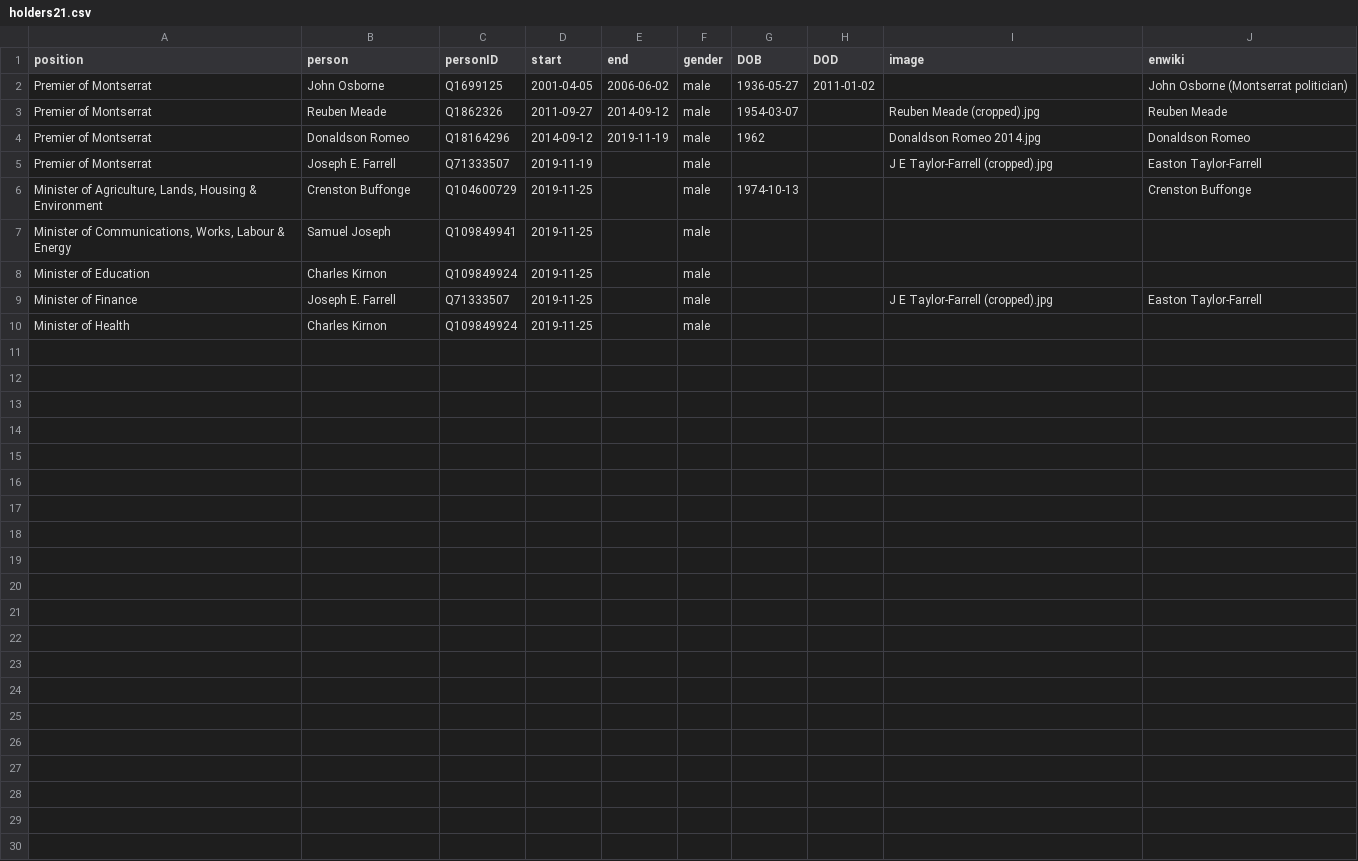
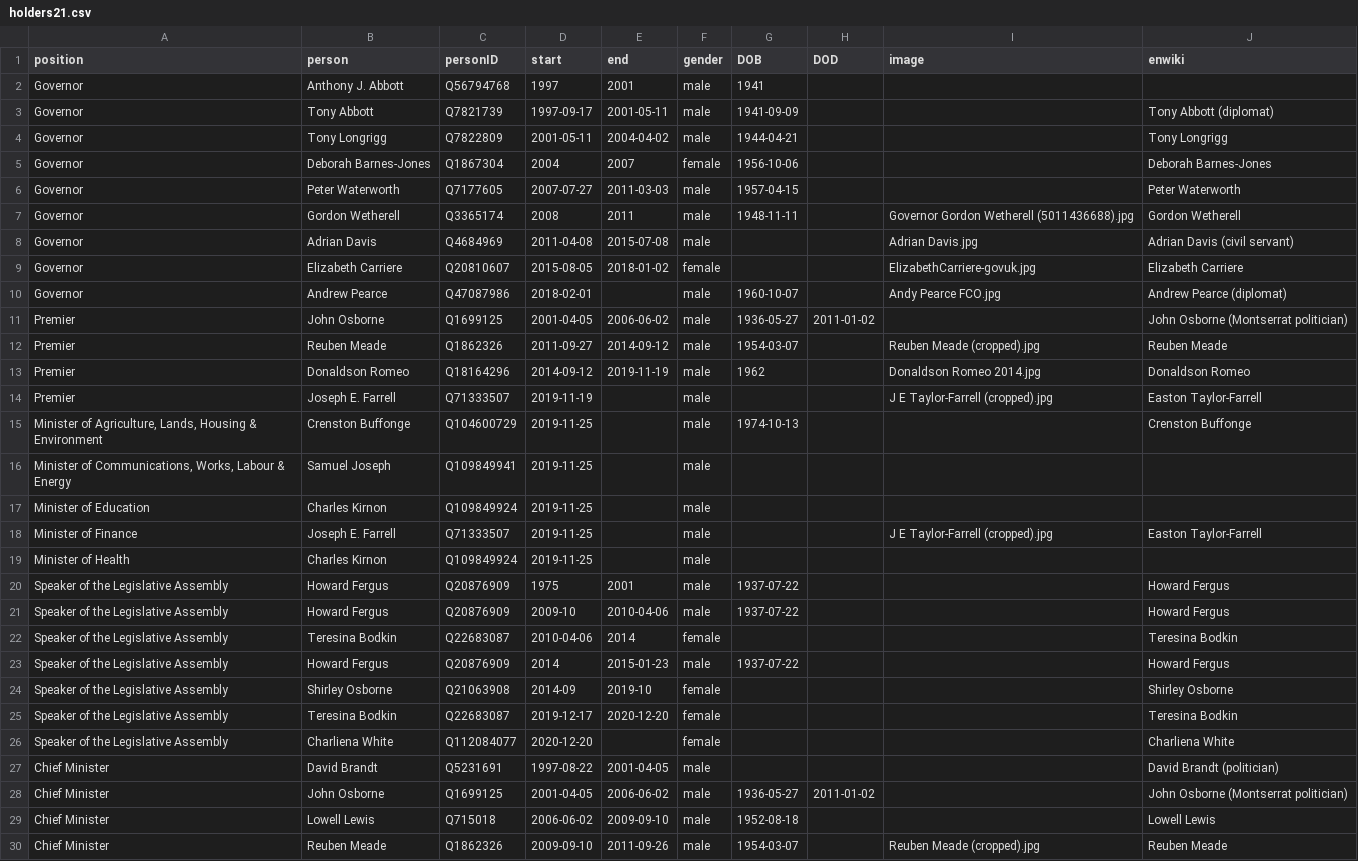
Before and after one commit to every-politician-scrapers/montserrat-ministers, a CSV file: html/holders21.csv, drawn as a sheet.

```diff
--- a/html/holders21.csv
+++ b/html/holders21.csv
@@ -1,6 +1,15 @@
 position,person,personID,start,end,gender,DOB,DOD,image,enwiki
-Premier of Montserrat,John Osborne,Q1699125,2001-04-05,2006-06-02,male,1936-05-27,2011-01-02,,John Osborne (Montserrat politician)
-Premier of Montserrat,Reuben Meade,Q1862326,2011-09-27,2014-09-12,male,1954-03-07,,Reuben Meade (cropped).jpg,Reuben Meade
-Premier of Montserrat,Donaldson Romeo,Q18164296,2014-09-12,2019-11-19,male,1962,,Donaldson Romeo 2014.jpg,Donaldson Romeo
-Premier of Montserrat,Joseph E. Farrell,Q71333507,2019-11-19,,male,,,J E Taylor-Farrell (cropped).jpg,Easton Taylor-Farrell
+Governor,Anthony J. Abbott,Q56794768,1997,2001,male,1941,,,
+Governor,Tony Abbott,Q7821739,1997-09-17,2001-05-11,male,1941-09-09,,,Tony Abbott (diplomat)
+Governor,Tony Longrigg,Q7822809,2001-05-11,2004-04-02,male,1944-04-21,,,Tony Longrigg
+Governor,Deborah Barnes-Jones,Q1867304,2004,2007,female,1956-10-06,,,Deborah Barnes-Jones
+Governor,Peter Waterworth,Q7177605,2007-07-27,2011-03-03,male,1957-04-15,,,Peter Waterworth
+Governor,Gordon Wetherell,Q3365174,2008,2011,male,1948-11-11,,Governor Gordon Wetherell (5011436688).jpg,Gordon Wetherell
+Governor,Adrian Davis,Q4684969,2011-04-08,2015-07-08,male,,,Adrian Davis.jpg,Adrian Davis (civil servant)
+Governor,Elizabeth Carriere,Q20810607,2015-08-05,2018-01-02,female,,,ElizabethCarriere-govuk.jpg,Elizabeth Carriere
+Governor,Andrew Pearce,Q47087986,2018-02-01,,male,1960-10-07,,Andy Pearce FCO.jpg,Andrew Pearce (diplomat)
+Premier,John Osborne,Q1699125,2001-04-05,2006-06-02,male,1936-05-27,2011-01-02,,John Osborne (Montserrat politician)
+Premier,Reuben Meade,Q1862326,2011-09-27,2014-09-12,male,1954-03-07,,Reuben Meade (cropped).jpg,Reuben Meade
+Premier,Donaldson Romeo,Q18164296,2014-09-12,2019-11-19,male,1962,,Donaldson Romeo 2014.jpg,Donaldson Romeo
+Premier,Joseph E. Farrell,Q71333507,2019-11-19,,male,,,J E Taylor-Farrell (cropped).jpg,Easton Taylor-Farrell
 "Minister of Agriculture, Lands, Housing & Environment",Crenston Buffonge,Q104600729,2019-11-25,,male,1974-10-13,,,Crenston Buffonge
@@ -10 +19,12 @@ Minister of Finance,Joseph E. Farrell,Q71333507,2019-11-25,,male,,,J E Taylor-Fa
 Minister of Health,Charles Kirnon,Q109849924,2019-11-25,,male,,,,
+Speaker of the Legislative Assembly,Howard Fergus,Q20876909,1975,2001,male,1937-07-22,,,Howard Fergus
+Speaker of the Legislative Assembly,Howard Fergus,Q20876909,2009-10,2010-04-06,male,1937-07-22,,,Howard Fergus
+Speaker of the Legislative Assembly,Teresina Bodkin,Q22683087,2010-04-06,2014,female,,,,Teresina Bodkin
+Speaker of the Legislative Assembly,Howard Fergus,Q20876909,2014,2015-01-23,male,1937-07-22,,,Howard Fergus
+Speaker of the Legislative Assembly,Shirley Osborne,Q21063908,2014-09,2019-10,female,,,,Shirley Osborne
+Speaker of the Legislative Assembly,Teresina Bodkin,Q22683087,2019-12-17,2020-12-20,female,,,,Teresina Bodkin
+Speaker of the Legislative Assembly,Charliena White,Q112084077,2020-12-20,,female,,,,Charliena White
+Chief Minister,David Brandt,Q5231691,1997-08-22,2001-04-05,male,,,,David Brandt (politician)
+Chief Minister,John Osborne,Q1699125,2001-04-05,2006-06-02,male,1936-05-27,2011-01-02,,John Osborne (Montserrat politician)
+Chief Minister,Lowell Lewis,Q715018,2006-06-02,2009-09-10,male,1952-08-18,,,Lowell Lewis
+Chief Minister,Reuben Meade,Q1862326,2009-09-10,2011-09-26,male,1954-03-07,,Reuben Meade (cropped).jpg,Reuben Meade
```
Also changed, not shown: html/current.csv, html/positions.csv, 2 other files.
